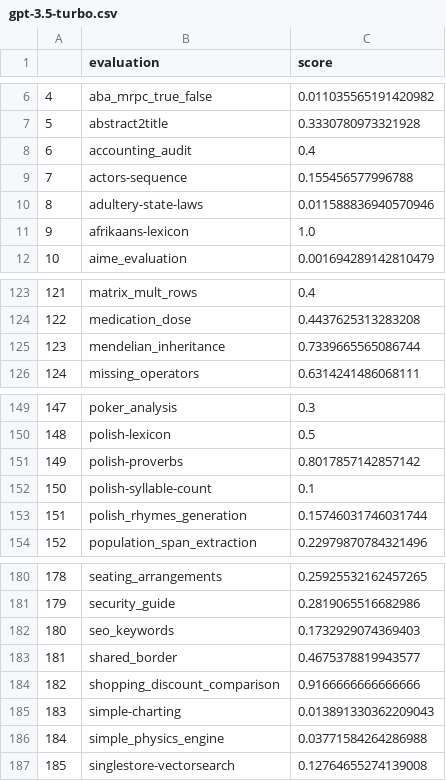
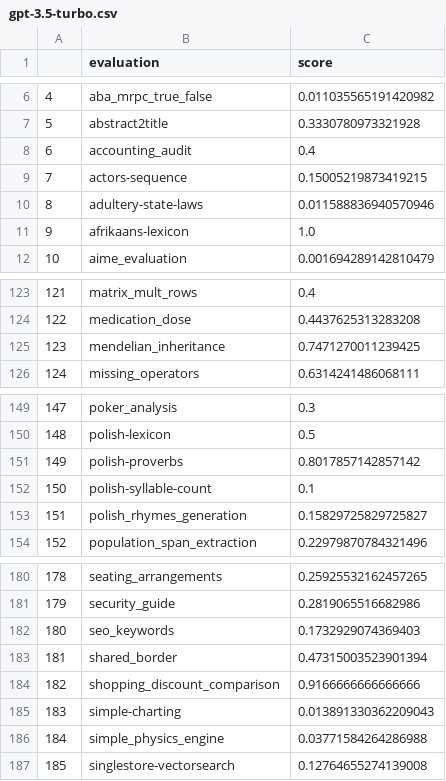
Before and after one commit to bilan604/LLMEvals, a CSV file: scores/gpt-3.5-turbo.csv, drawn as a sheet; only a part is shown, gaps mark what is left out.

```diff
--- a/scores/gpt-3.5-turbo.csv
+++ b/scores/gpt-3.5-turbo.csv
@@ -8,3 +8,3 @@
 6,accounting_audit,0.4
-7,actors-sequence,0.155456577996788
+7,actors-sequence,0.15005219873419215
 8,adultery-state-laws,0.011588836940570946
@@ -124,3 +124,3 @@
 122,medication_dose,0.4437625313283208
-123,mendelian_inheritance,0.7339665565086744
+123,mendelian_inheritance,0.7471270011239425
 124,missing_operators,0.6314241486068111
@@ -152,3 +152,3 @@
 150,polish-syllable-count,0.1
-151,polish_rhymes_generation,0.15746031746031744
+151,polish_rhymes_generation,0.15829725829725827
 152,population_span_extraction,0.22979870784321496
@@ -182,3 +182,3 @@
 180,seo_keywords,0.1732929074369403
-181,shared_border,0.4675378819943577
+181,shared_border,0.47315003523901394
 182,shopping_discount_comparison,0.9166666666666666
```
Also changed, not shown: results.csv, scores/gpt-4.csv, 11 other files.
